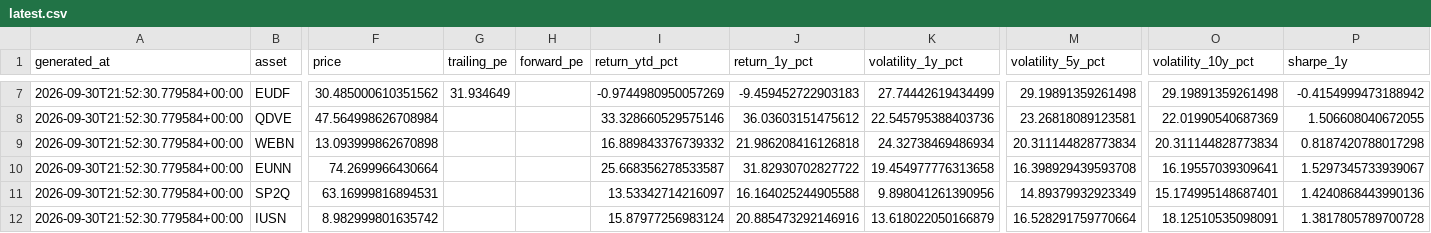
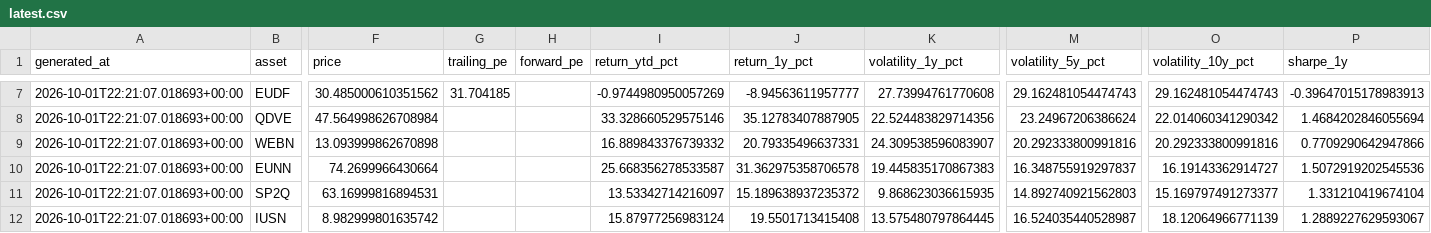
Before and after one commit to dblxpt/data-published, a CSV file: routine-data-etf/latest.csv, drawn as a sheet; only a part is shown, gaps mark what is left out; the diff covers the shown part only; the diff names each change by its address in the sheet, - before the commit and + after, or states it on an @@ line.

```diff
--- a/routine-data-etf/latest.csv
+++ b/routine-data-etf/latest.csv
-A7:A12 (generated_at): 2026-09-30T21:52:30.779584+00:00
+A7:A12 (generated_at): 2026-10-01T22:21:07.018693+00:00
-G7 (trailing_pe): 31.934649
+G7 (trailing_pe): 31.704185
-J7 (return_1y_pct): -9.459452722903183
+J7 (return_1y_pct): -8.94563611957777
-K7 (volatility_1y_pct): 27.74442619434499
+K7 (volatility_1y_pct): 27.73994761770608
-M7 (volatility_5y_pct): 29.19891359261498
+M7 (volatility_5y_pct): 29.162481054474743
-O7 (volatility_10y_pct): 29.19891359261498
+O7 (volatility_10y_pct): 29.162481054474743
-P7 (sharpe_1y): -0.4154999473188942
+P7 (sharpe_1y): -0.39647015178983913
-J8 (return_1y_pct): 36.03603151475612
+J8 (return_1y_pct): 35.12783407887905
-K8 (volatility_1y_pct): 22.545795388403736
+K8 (volatility_1y_pct): 22.524483829714356
-M8 (volatility_5y_pct): 23.26818089123581
+M8 (volatility_5y_pct): 23.24967206386624
-O8 (volatility_10y_pct): 22.01990540687369
+O8 (volatility_10y_pct): 22.014060341290342
-P8 (sharpe_1y): 1.506608040672055
+P8 (sharpe_1y): 1.4684202846055694
-J9 (return_1y_pct): 21.986208416126818
+J9 (return_1y_pct): 20.79335496637331
-K9 (volatility_1y_pct): 24.32738469486934
+K9 (volatility_1y_pct): 24.309538596083907
-M9 (volatility_5y_pct): 20.311144828773834
+M9 (volatility_5y_pct): 20.292333800991816
-O9 (volatility_10y_pct): 20.311144828773834
+O9 (volatility_10y_pct): 20.292333800991816
-P9 (sharpe_1y): 0.8187420788017298
+P9 (sharpe_1y): 0.7709290642947866
-J10 (return_1y_pct): 31.82930702827722
+J10 (return_1y_pct): 31.362975358706578
-K10 (volatility_1y_pct): 19.454977776313658
+K10 (volatility_1y_pct): 19.445835170867383
-M10 (volatility_5y_pct): 16.398929439593708
+M10 (volatility_5y_pct): 16.348755919297837
-O10 (volatility_10y_pct): 16.19557039309641
+O10 (volatility_10y_pct): 16.19143362914727
-P10 (sharpe_1y): 1.5297345733939067
+P10 (sharpe_1y): 1.5072919202545536
-J11 (return_1y_pct): 16.164025244905588
+J11 (return_1y_pct): 15.189638937235372
-K11 (volatility_1y_pct): 9.898041261390956
+K11 (volatility_1y_pct): 9.868623036615935
-M11 (volatility_5y_pct): 14.89379932923349
+M11 (volatility_5y_pct): 14.892740921562803
-O11 (volatility_10y_pct): 15.174995148687401
+O11 (volatility_10y_pct): 15.169797491273377
-P11 (sharpe_1y): 1.4240868443990136
+P11 (sharpe_1y): 1.331210419674104
-J12 (return_1y_pct): 20.885473292146916
+J12 (return_1y_pct): 19.5501713415408
-K12 (volatility_1y_pct): 13.618022050166879
+K12 (volatility_1y_pct): 13.575480797864445
-M12 (volatility_5y_pct): 16.528291759770664
+M12 (volatility_5y_pct): 16.524035440528987
-O12 (volatility_10y_pct): 18.12510535098091
+O12 (volatility_10y_pct): 18.12064966771139
-P12 (sharpe_1y): 1.3817805789700728
+P12 (sharpe_1y): 1.2889227629593067
```
Also changed, not shown: 37 edited cells elsewhere in this file, 4 other files.
